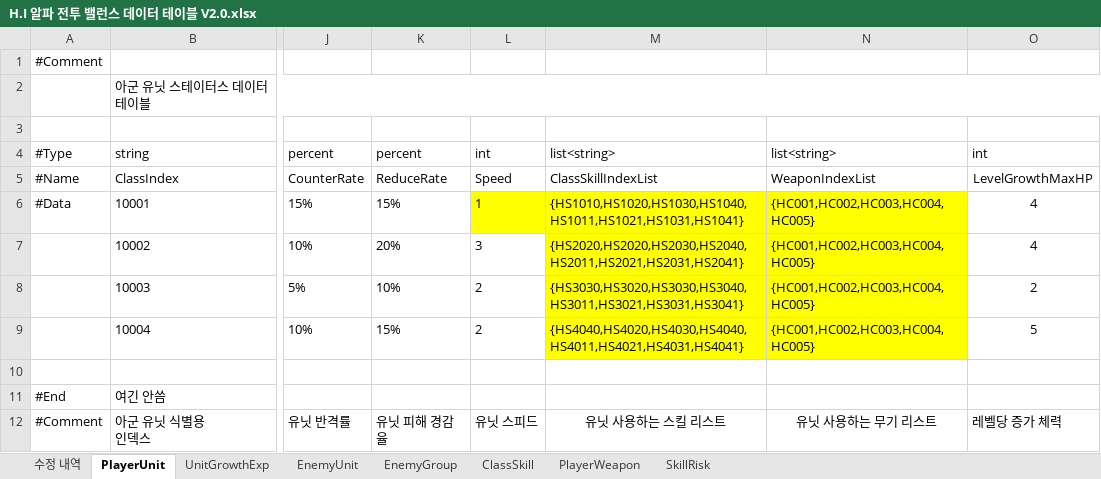
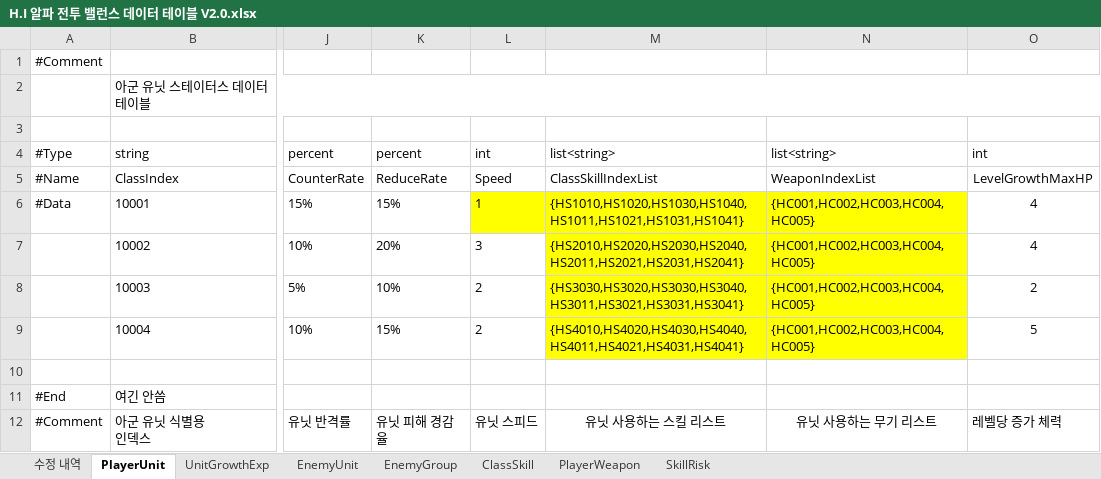
Before and after one commit to TeamNorthernSky/HeroInfluence, an Excel workbook: Assets/_ProtoType_Merge/ASB/Data/Excel/H.I 알파 전투 밸런스 데이터 테이블 V2.0.xlsx, sheet PlayerUnit, drawn as a sheet; only a part is shown, gaps mark what is left out; values as stored, in another font and other column widths than the file's, no borders; the diff names each change by its address in the sheet, - before the commit and + after, or states it on an @@ line.

```diff
--- a/Assets/_ProtoType_Merge/ASB/Data/Excel/H.I 알파 전투 밸런스 데이터 테이블 V2.0.xlsx (sheet PlayerUnit)
+++ b/Assets/_ProtoType_Merge/ASB/Data/Excel/H.I 알파 전투 밸런스 데이터 테이블 V2.0.xlsx (sheet PlayerUnit)
-M7: {HS2020,HS2020,HS2030,HS2040,HS2011,HS2021,HS2031,HS2041}
+M7: {HS2010,HS2020,HS2030,HS2040,HS2011,HS2021,HS2031,HS2041}
-M9: {HS4040,HS4020,HS4030,HS4040,HS4011,HS4021,HS4031,HS4041}
+M9: {HS4010,HS4020,HS4030,HS4040,HS4011,HS4021,HS4031,HS4041}
```
Also changed, not shown: charts or pictures, 36 other files.
